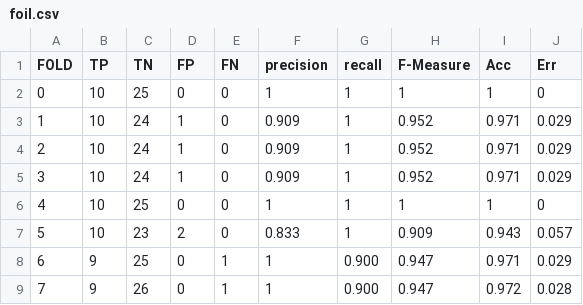
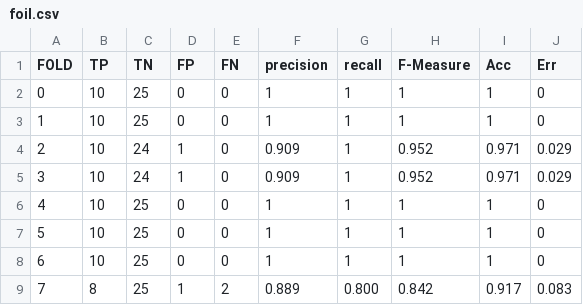
Before and after one commit to Simoruty/AI-course-project, a CSV file: sperimentazioni/documentation/csv/jmlr/foil.csv, drawn as a sheet; only a part is shown; the diff covers the shown part only.

Commit message:
excel foil

```diff
--- a/sperimentazioni/documentation/csv/jmlr/foil.csv
+++ b/sperimentazioni/documentation/csv/jmlr/foil.csv
@@ -2,3 +2,3 @@ FOLD,TP,TN,FP,FN,precision,recall,F-Measure,Acc,Err
 0,10,25,0,0,1,1,1,1,0
-1,10,24,1,0,0.909,1,0.952,0.971,0.029
+1,10,25,0,0,1,1,1,1,0
 2,10,24,1,0,0.909,1,0.952,0.971,0.029
@@ -6,4 +6,4 @@ FOLD,TP,TN,FP,FN,precision,recall,F-Measure,Acc,Err
 4,10,25,0,0,1,1,1,1,0
-5,10,23,2,0,0.833,1,0.909,0.943,0.057
-6,9,25,0,1,1,0.900,0.947,0.971,0.029
-7,9,26,0,1,1,0.900,0.947,0.972,0.028
+5,10,25,0,0,1,1,1,1,0
+6,10,25,0,0,1,1,1,1,0
+7,8,25,1,2,0.889,0.800,0.842,0.917,0.083
```
Also changed, not shown: 15 edited cells elsewhere in this file, sperimentazioni/documentation/csv/elsevier/foil.csv, sperimentazioni/documentation/csv/mlj/discr/foil.csv, 44 other files.
